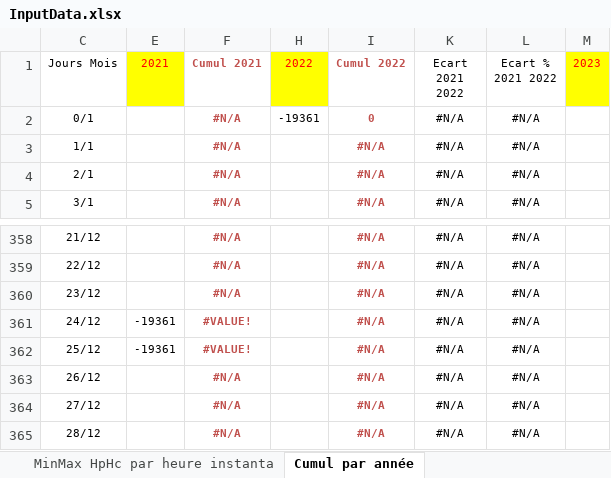
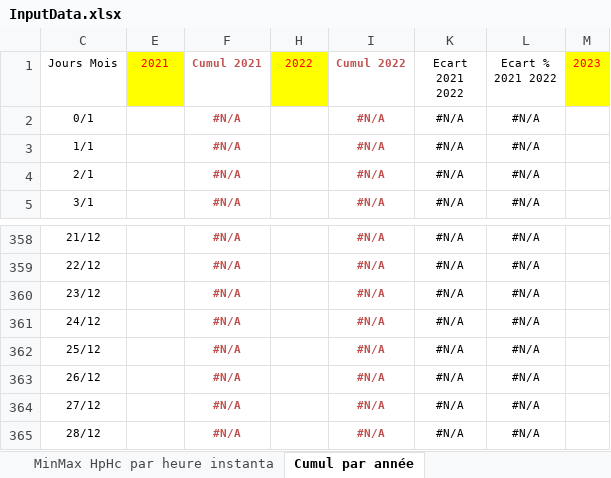
Before and after one commit to bdelion/web-scraper, an Excel workbook: assets/InputData.xlsx, sheet Cumul par année, drawn as a sheet; only a part is shown, gaps mark what is left out; values as stored, in another font and other column widths than the file's, no borders; charts and pictures and table styles not drawn; the diff names each change by its address in the sheet, - before the commit and + after, or states it on an @@ line.

```diff
--- a/assets/InputData.xlsx (sheet Cumul par année)
+++ b/assets/InputData.xlsx (sheet Cumul par année)
-H2 (2022): -19361
+H2 (2022): (empty)
-I2 (Cumul 2022): 0
+I2 (Cumul 2022): #N/A
-E361:E362 (2021): -19361
+E361:E362 (2021): (empty)
-F361:F362 (Cumul 2021): #VALUE!
+F361:F362 (Cumul 2021): #N/A
```
Also changed, not shown: sheet Suivi Conso New, sheet Ecart annuel 2, sheet Ecart annuel, sheet Moy par mois, sheet Moyenne par jour semaine, sheet Compare jour mois en cours, 4 more sheets, formulas that keep their value, hidden cells, charts or pictures, assets/OutputData.xlsx, 9 other files.
